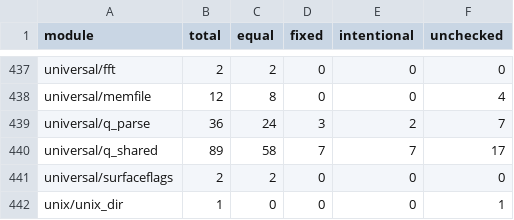
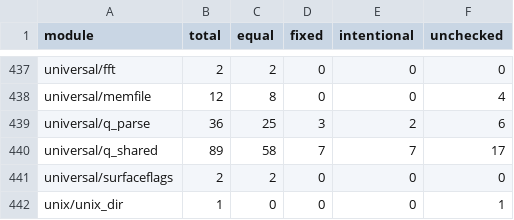
Before and after one commit to STiXzoOR/cod2-silicon, a CSV file: docs/fidelity/modules/modules.csv, drawn as a sheet; only a part is shown, gaps mark what is left out.

Commit message:
docs(fidelity): reconcile consumed parser negative-number disable
Signed-off-by: Neoptolemos Kyriakou <23358296+STiXzoOR@users.noreply.github.com>

```diff
--- a/docs/fidelity/modules/modules.csv
+++ b/docs/fidelity/modules/modules.csv
@@ -438,3 +438,3 @@ universal/fft,2,2,0,0,0
 universal/memfile,12,8,0,0,4
-universal/q_parse,36,24,3,2,7
+universal/q_parse,36,25,3,2,6
 universal/q_shared,89,58,7,7,17
```
Also changed, not shown: 4 other files.
